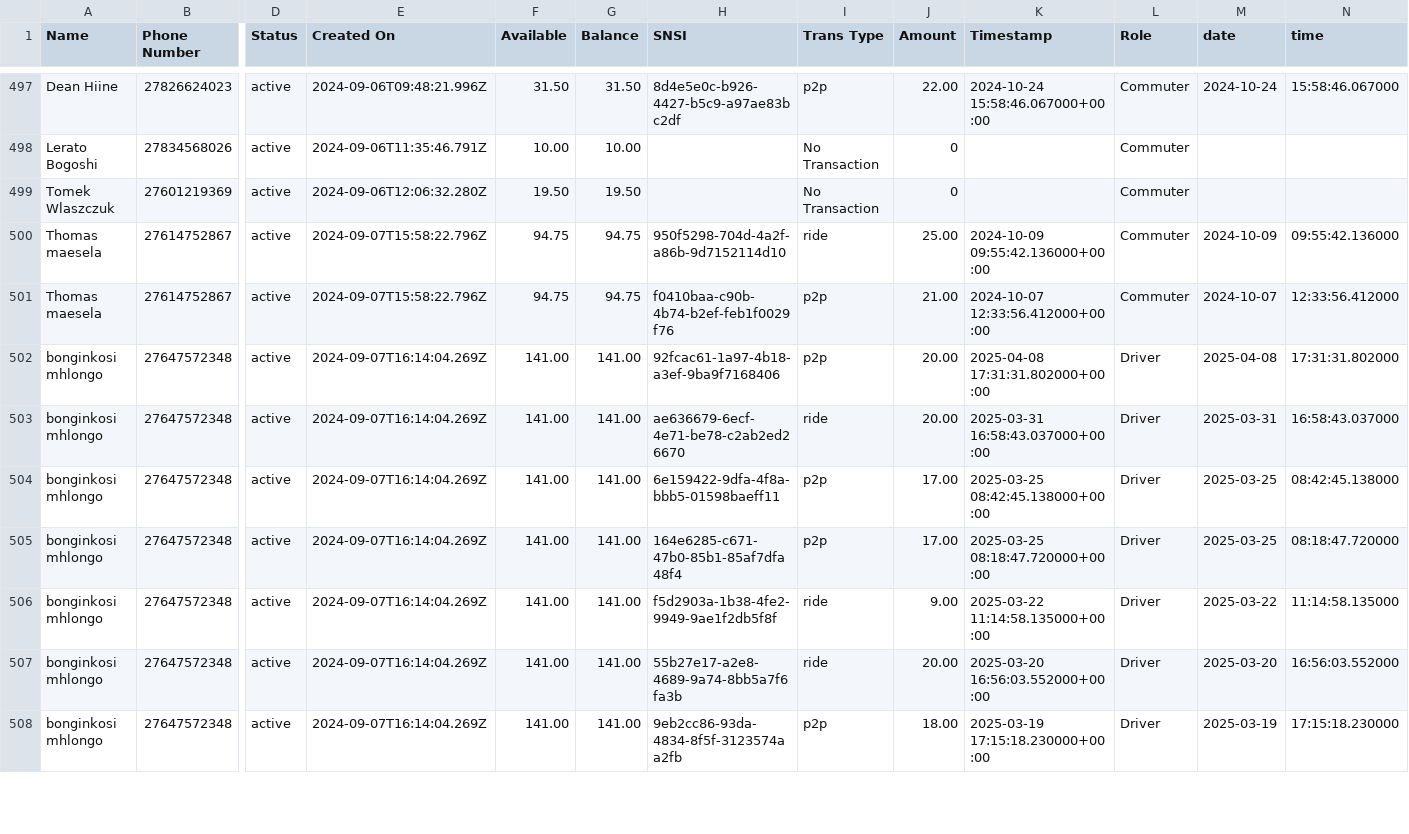
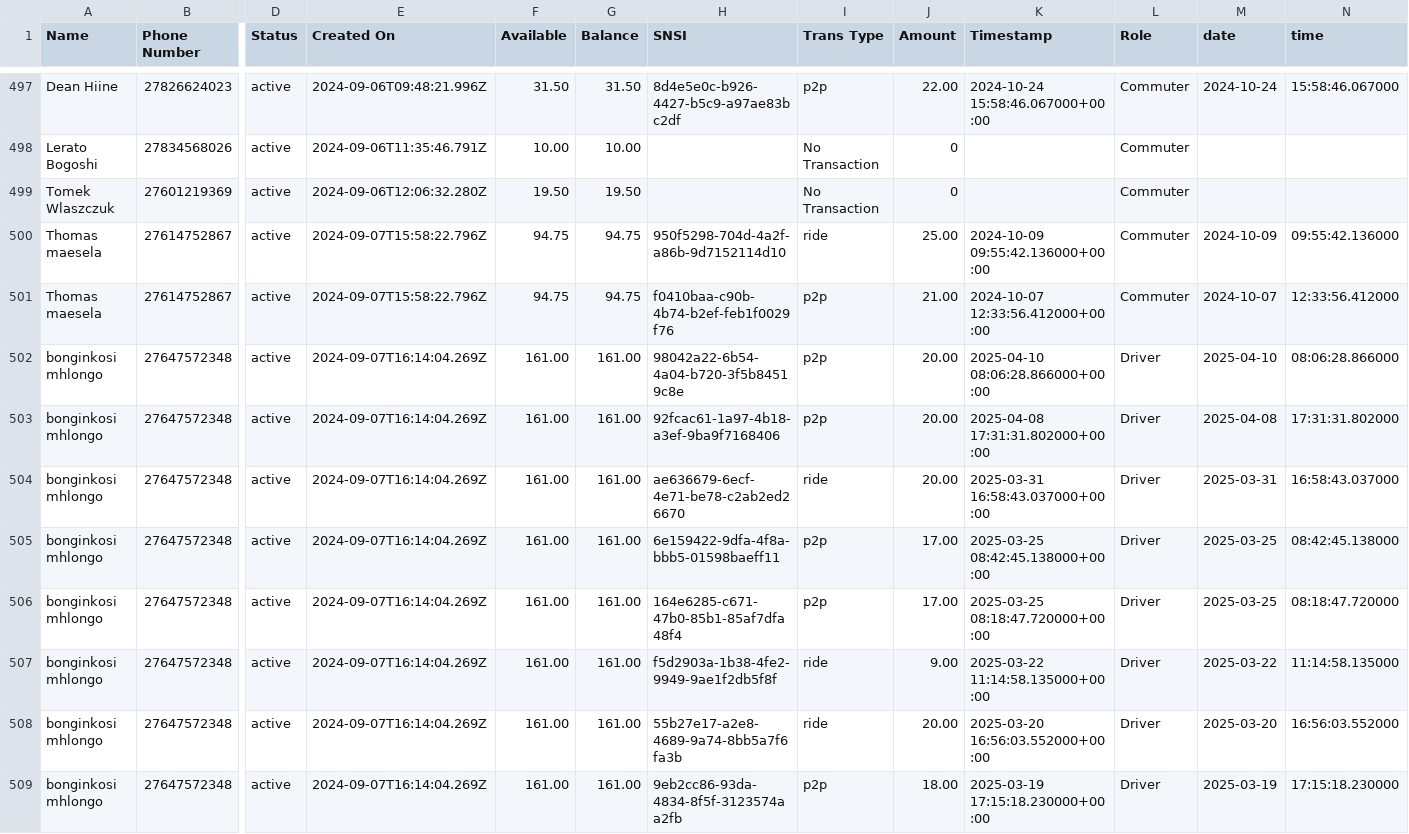
Before and after one commit to Kamal-Moha/WiTaxi-Pay-Analytics-Bhadala, a CSV file: Data/data.csv, drawn as a sheet; only a part is shown, gaps mark what is left out; addresses are those after the commit; rows hold the shown columns only; the diff covers the shown part only; the diff names each change by its address in the sheet, - before the commit and + after, or states it on an @@ line.

```diff
--- a/Data/data.csv
+++ b/Data/data.csv
+row 502: bonginkosi mhlongo | 27647572348 | active | 2024-09-07T16:14:04.269Z | 161.00 | 161.00 | 98042a22-6b54-4a04-b720-3f5b84519c8e | p2p | 20.00 | 2025-04-10 08:06:28.866000+00:00 | Driver | 2025-04-10 | 08:06:28.866000
-F503:F509 (Available): 141.00
+F503:F509 (Available): 161.00
-G503:G509 (Balance): 141.00
+G503:G509 (Balance): 161.00
```
Also changed, not shown: 86 edited cells elsewhere in this file.
